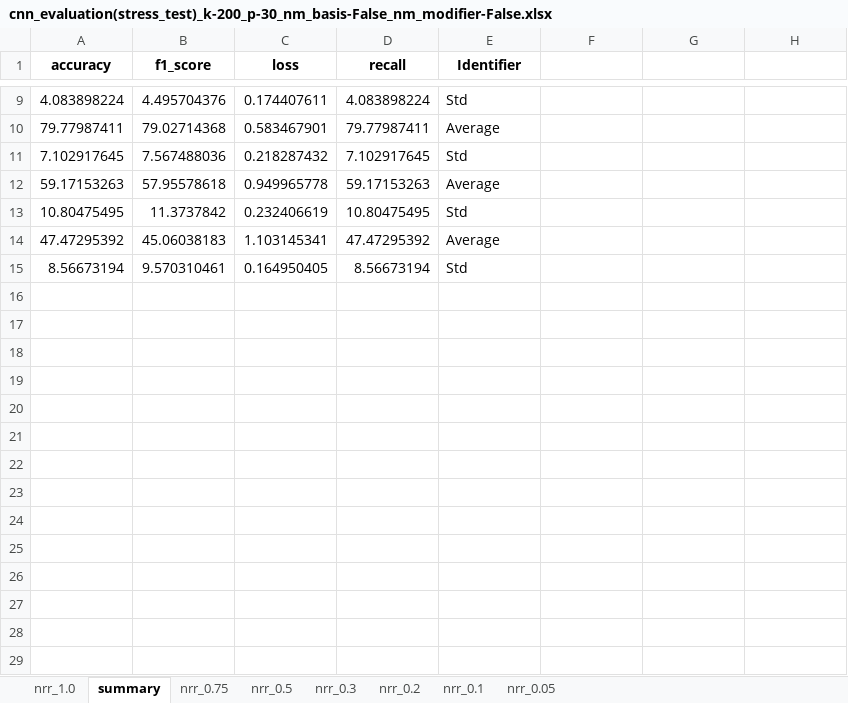
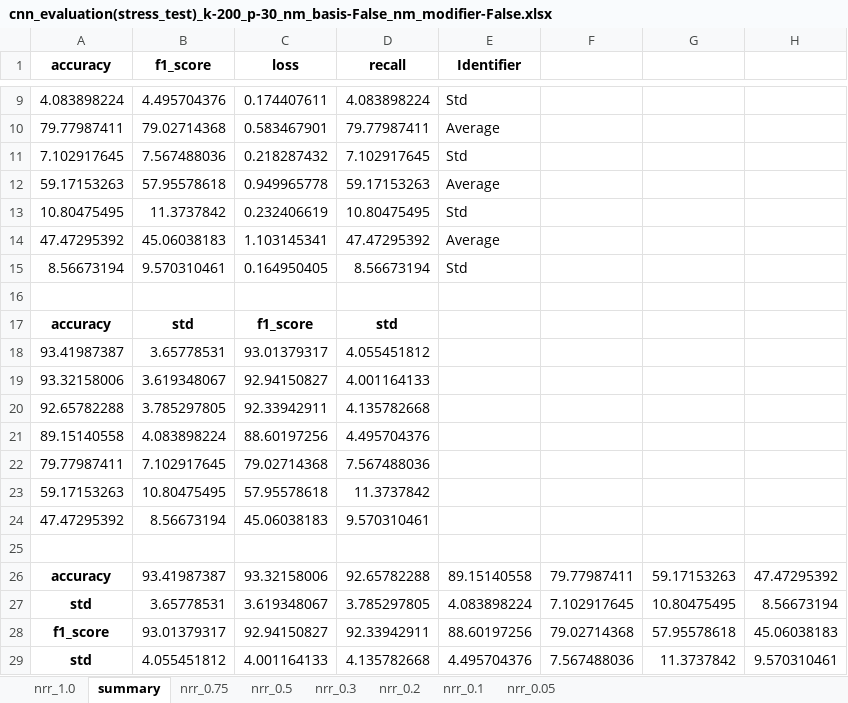
Before and after one commit to Malcolm-XY/feature_fusion_PCCxSigmoid-PLV-, an Excel workbook: results_(stress_test)_PLVxSigmoid-PCC-/cnn_evaluation(stress_test)_k-200_p-30_nm_basis-False_nm_modifier-False.xlsx, sheet summary, drawn as a sheet; only a part is shown, gaps mark what is left out; values as stored, in another font and other column widths than the file's, no borders; the diff names each change by its address in the sheet, - before the commit and + after, or states it on an @@ line.

```diff
--- a/results_(stress_test)_PLVxSigmoid-PCC-/cnn_evaluation(stress_test)_k-200_p-30_nm_basis-False_nm_modifier-False.xlsx (sheet summary)
+++ b/results_(stress_test)_PLVxSigmoid-PCC-/cnn_evaluation(stress_test)_k-200_p-30_nm_basis-False_nm_modifier-False.xlsx (sheet summary)
+row 16: (empty)
+row 17: accuracy | std | f1_score | std
+row 18: 93.41987387 | 3.65778531 | 93.01379317 | 4.055451812
+row 19: 93.32158006 | 3.619348067 | 92.94150827 | 4.001164133
+row 20: 92.65782288 | 3.785297805 | 92.33942911 | 4.135782668
+row 21: 89.15140558 | 4.083898224 | 88.60197256 | 4.495704376
+row 22: 79.77987411 | 7.102917645 | 79.02714368 | 7.567488036
+row 23: 59.17153263 | 10.80475495 | 57.95578618 | 11.3737842
+row 24: 47.47295392 | 8.56673194 | 45.06038183 | 9.570310461
+row 25: (empty)
+row 26: accuracy | 93.41987387 | 93.32158006 | 92.65782288 | 89.15140558 | 79.77987411 | 59.17153263 | 47.47295392
+row 27: std | 3.65778531 | 3.619348067 | 3.785297805 | 4.083898224 | 7.102917645 | 10.80475495 | 8.56673194
+row 28: f1_score | 93.01379317 | 92.94150827 | 92.33942911 | 88.60197256 | 79.02714368 | 57.95578618 | 45.06038183
+row 29: std | 4.055451812 | 4.001164133 | 4.135782668 | 4.495704376 | 7.567488036 | 11.3737842 | 9.570310461
```
Also changed, not shown: results_(stress_test)_PLIxSigmoid-PCC-/cnn_evaluation(stress_test)_k-200_p-30_nm_basis-False_nm_modifier-False.xlsx, results_(stress_test)_PLIxSigmoid-PCC-/cnn_evaluation(stress_test)_k-20_p-30_nm_basis-False_nm_modifier-False.xlsx, 20 other files.
